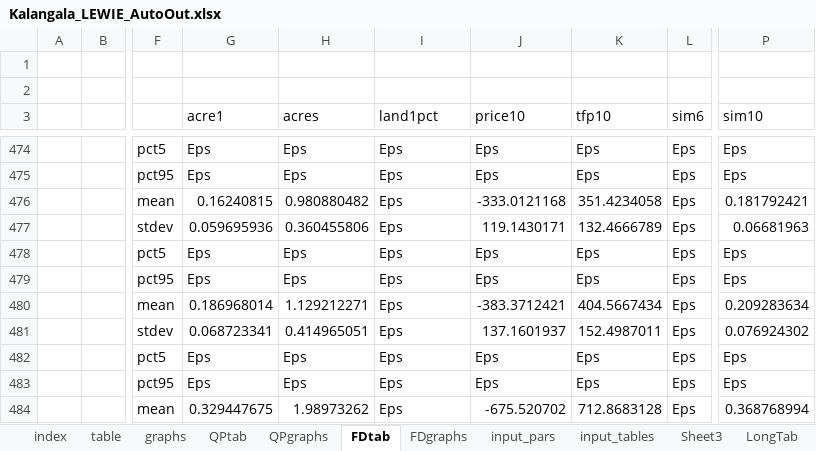
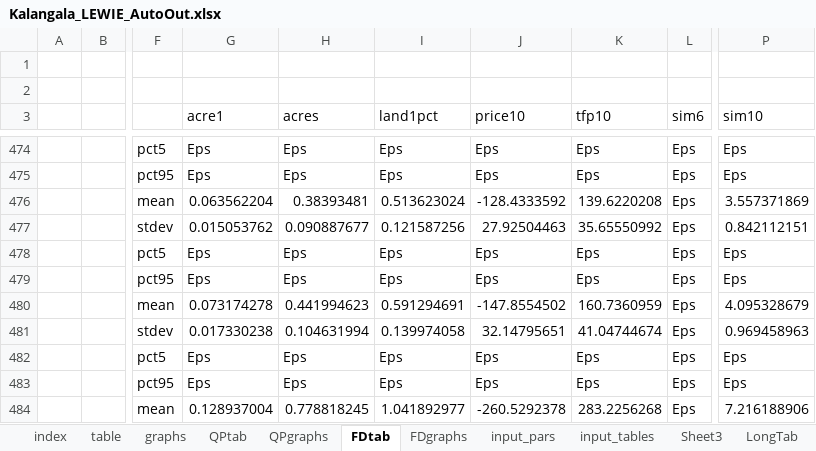
Before and after one commit to mfilipski/OilPalmLEWIE, an Excel workbook: Kalangala_LEWIE_AutoOut.xlsx, sheet FDtab, drawn as a sheet; only a part is shown, gaps mark what is left out; values as stored, in another font and other column widths than the file's, no borders; conditional formats not drawn; the diff covers the shown part only; the diff names each change by its address in the sheet, - before the commit and + after, or states it on an @@ line.

```diff
--- a/Kalangala_LEWIE_AutoOut.xlsx (sheet FDtab)
+++ b/Kalangala_LEWIE_AutoOut.xlsx (sheet FDtab)
-G476 (acre1): 0.16240815
+G476 (acre1): 0.063562204
-H476 (acres): 0.980880482
+H476 (acres): 0.38393481
-I476 (land1pct): Eps
+I476 (land1pct): 0.513623024
-J476 (price10): -333.0121168
+J476 (price10): -128.4333592
-K476 (tfp10): 351.4234058
+K476 (tfp10): 139.6220208
-P476 (sim10): 0.181792421
+P476 (sim10): 3.557371869
-G477 (acre1): 0.059695936
+G477 (acre1): 0.015053762
-H477 (acres): 0.360455806
+H477 (acres): 0.090887677
-I477 (land1pct): Eps
+I477 (land1pct): 0.121587256
-J477 (price10): 119.1430171
+J477 (price10): 27.92504463
-K477 (tfp10): 132.4666789
+K477 (tfp10): 35.65550992
-P477 (sim10): 0.06681963
+P477 (sim10): 0.842112151
-G480 (acre1): 0.186968014
+G480 (acre1): 0.073174278
-H480 (acres): 1.129212271
+H480 (acres): 0.441994623
-I480 (land1pct): Eps
+I480 (land1pct): 0.591294691
-J480 (price10): -383.3712421
+J480 (price10): -147.8554502
-K480 (tfp10): 404.5667434
+K480 (tfp10): 160.7360959
-P480 (sim10): 0.209283634
+P480 (sim10): 4.095328679
-G481 (acre1): 0.068723341
+G481 (acre1): 0.017330238
-H481 (acres): 0.414965051
+H481 (acres): 0.104631994
-I481 (land1pct): Eps
+I481 (land1pct): 0.139974058
-J481 (price10): 137.1601937
+J481 (price10): 32.14795651
-K481 (tfp10): 152.4987011
+K481 (tfp10): 41.04744674
-P481 (sim10): 0.076924302
+P481 (sim10): 0.969458963
-G484 (acre1): 0.329447675
+G484 (acre1): 0.128937004
-H484 (acres): 1.98973262
+H484 (acres): 0.778818245
-I484 (land1pct): Eps
+I484 (land1pct): 1.041892977
-J484 (price10): -675.520702
+J484 (price10): -260.5292378
-K484 (tfp10): 712.8683128
+K484 (tfp10): 283.2256268
-P484 (sim10): 0.368768994
+P484 (sim10): 7.216188906
```
Also changed, not shown: 540 edited cells elsewhere in this sheet, sheet QPgraphs, sheet graphs, sheet QPtab, sheet FDgraphs, sheet table, sheet LongTab, formulas that keep their value, charts or pictures, AutoSAM_Kalangala.xlsx, Kalangala_LEWIE_SimDashboard.xlsx, 6 other files.
